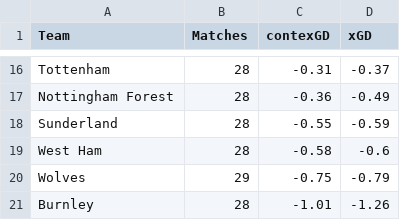
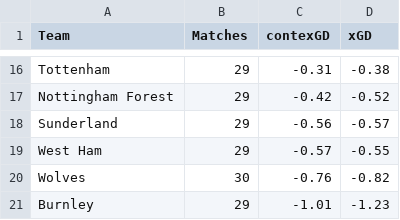
Before and after one commit to johnknightstats/johnknightstats.github.io, a CSV file: posts/contexg-intro/datawrapper/contexg_attack_defence_team_summary_premier_league_2526_datawrapper.csv, drawn as a sheet; only a part is shown, gaps mark what is left out; the diff covers the shown part only; the diff names each change by its address in the sheet, - before the commit and + after, or states it on an @@ line.

```diff
--- a/posts/contexg-intro/datawrapper/contexg_attack_defence_team_summary_premier_league_2526_datawrapper.csv
+++ b/posts/contexg-intro/datawrapper/contexg_attack_defence_team_summary_premier_league_2526_datawrapper.csv
-B16:B19 (Matches): 28
+B16:B19 (Matches): 29
-D16 (xGD): -0.37
+D16 (xGD): -0.38
-C17 (contexGD): -0.36
+C17 (contexGD): -0.42
-D17 (xGD): -0.49
+D17 (xGD): -0.52
-C18 (contexGD): -0.55
+C18 (contexGD): -0.56
-D18 (xGD): -0.59
+D18 (xGD): -0.57
-C19 (contexGD): -0.58
+C19 (contexGD): -0.57
-D19 (xGD): -0.6
+D19 (xGD): -0.55
-B20 (Matches): 29
+B20 (Matches): 30
-C20 (contexGD): -0.75
+C20 (contexGD): -0.76
-D20 (xGD): -0.79
+D20 (xGD): -0.82
-B21 (Matches): 28
+B21 (Matches): 29
-D21 (xGD): -1.26
+D21 (xGD): -1.23
```
Also changed, not shown: 3 added rows, 3 removed rows and 31 edited cells elsewhere in this file, 57 other files.
